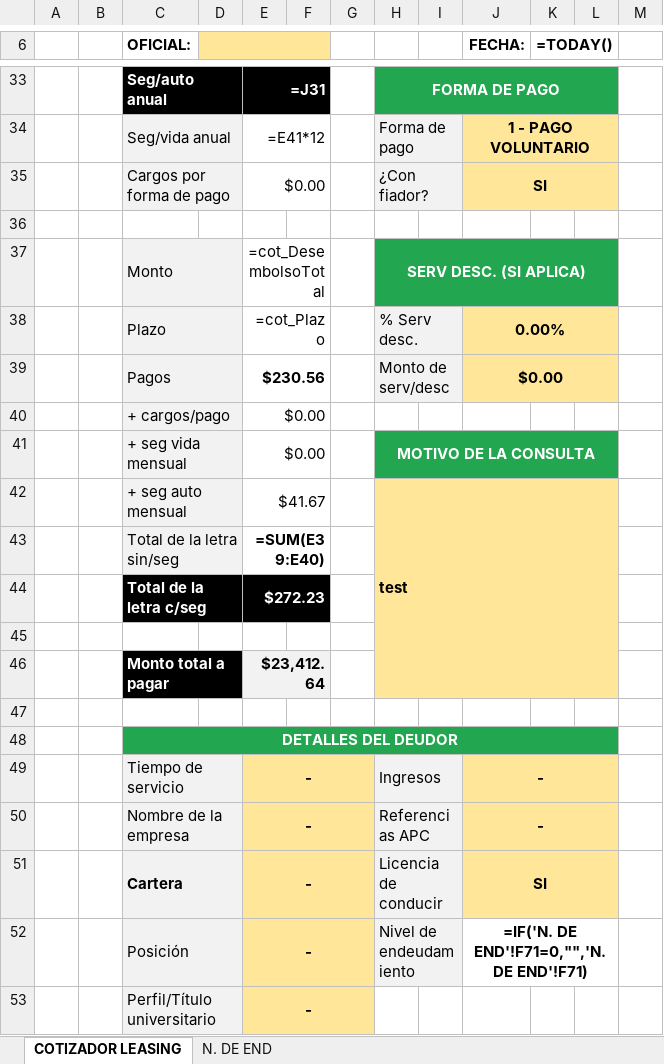
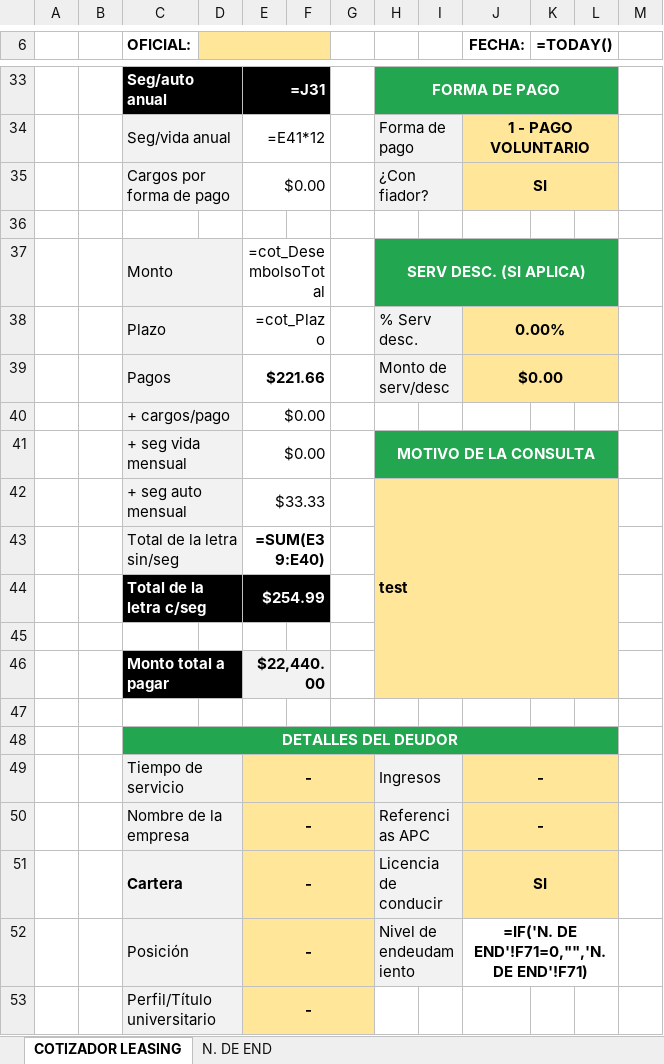
Before and after one commit to AndresRdrgz/PACIFICO, an Excel workbook: static/temp_consultaFideicomiso.xlsx, sheet COTIZADOR LEASING, drawn as a sheet; only a part is shown, gaps mark what is left out; values as stored, in another font and other column widths than the file's, no borders; formulas without a stored value are shown as written; conditional formats not drawn; the diff covers the shown part only; the diff names each change by its address in the sheet, - before the commit and + after, or states it on an @@ line.

```diff
--- a/static/temp_consultaFideicomiso.xlsx (sheet COTIZADOR LEASING)
+++ b/static/temp_consultaFideicomiso.xlsx (sheet COTIZADOR LEASING)
-E39: $230.56
+E39: $221.66
-E42: $41.67
+E42: $33.33
-E44: $272.23
+E44: $254.99
-E46: $23,412.64
+E46: $22,440.00
```
Also changed, not shown: 1 added row, 1 removed row and 10 edited cells elsewhere in this sheet, 12 other files.
